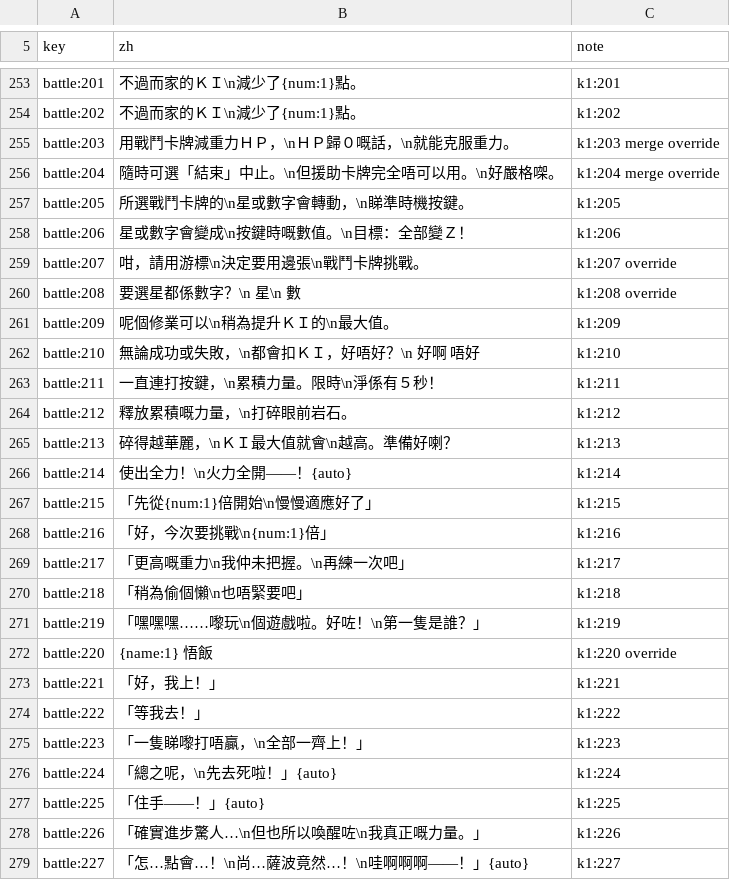
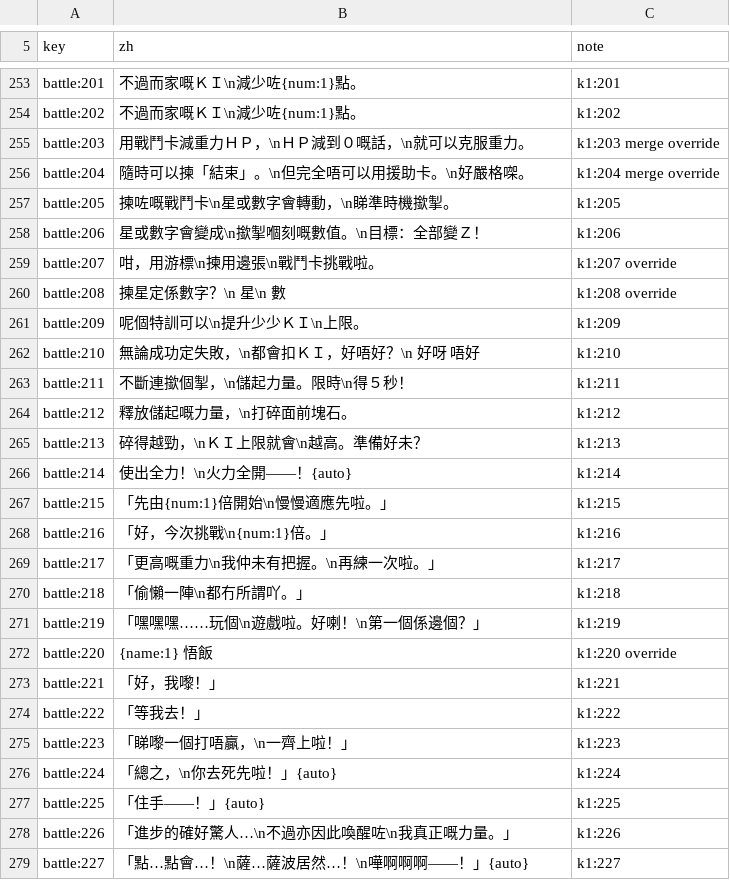
Before and after one commit to ghostfung/DBZ-SSD-zhTW, a TSV file: web/zh-hk.tsv, drawn as a sheet; only a part is shown, gaps mark what is left out; the diff covers the shown part only; the diff names each change by its address in the sheet, - before the commit and + after, or states it on an @@ line.

```diff
--- a/web/zh-hk.tsv
+++ b/web/zh-hk.tsv
-B253:B254 (zh): 不過而家的ＫＩ\n減少了{num:1}點。
+B253:B254 (zh): 不過而家嘅ＫＩ\n減少咗{num:1}點。
-B255 (zh): 用戰鬥卡牌減重力ＨＰ，\nＨＰ歸０嘅話，\n就能克服重力。
+B255 (zh): 用戰鬥卡減重力ＨＰ，\nＨＰ減到０嘅話，\n就可以克服重力。
-B256 (zh): 隨時可選「結束」中止。\n但援助卡牌完全唔可以用。\n好嚴格㗎。
+B256 (zh): 隨時可以揀「結束」。\n但完全唔可以用援助卡。\n好嚴格㗎。
-B257 (zh): 所選戰鬥卡牌的\n星或數字會轉動，\n睇準時機按鍵。
+B257 (zh): 揀咗嘅戰鬥卡\n星或數字會轉動，\n睇準時機撳掣。
-B258 (zh): 星或數字會變成\n按鍵時嘅數值。\n目標：全部變Ｚ！
+B258 (zh): 星或數字會變成\n撳掣嗰刻嘅數值。\n目標：全部變Ｚ！
-B259 (zh): 咁，請用游標\n決定要用邊張\n戰鬥卡牌挑戰。
+B259 (zh): 咁，用游標\n揀用邊張\n戰鬥卡挑戰啦。
-B260 (zh): 要選星都係數字？\n 星\n 數
+B260 (zh): 揀星定係數字？\n 星\n 數
-B261 (zh): 呢個修業可以\n稍為提升ＫＩ的\n最大值。
+B261 (zh): 呢個特訓可以\n提升少少ＫＩ\n上限。
-B262 (zh): 無論成功或失敗，\n都會扣ＫＩ，好唔好？\n 好啊 唔好
+B262 (zh): 無論成功定失敗，\n都會扣ＫＩ，好唔好？\n 好呀 唔好
-B263 (zh): 一直連打按鍵，\n累積力量。限時\n淨係有５秒！
+B263 (zh): 不斷連撳個掣，\n儲起力量。限時\n得５秒！
-B264 (zh): 釋放累積嘅力量，\n打碎眼前岩石。
+B264 (zh): 釋放儲起嘅力量，\n打碎面前塊石。
-B265 (zh): 碎得越華麗，\nＫＩ最大值就會\n越高。準備好喇？
+B265 (zh): 碎得越勁，\nＫＩ上限就會\n越高。準備好未？
-B267 (zh): 「先從{num:1}倍開始\n慢慢適應好了」
+B267 (zh): 「先由{num:1}倍開始\n慢慢適應先啦。」
-B268 (zh): 「好，今次要挑戰\n{num:1}倍」
+B268 (zh): 「好，今次挑戰\n{num:1}倍。」
-B269 (zh): 「更高嘅重力\n我仲未把握。\n再練一次吧」
+B269 (zh): 「更高嘅重力\n我仲未有把握。\n再練一次啦。」
-B270 (zh): 「稍為偷個懶\n也唔緊要吧」
+B270 (zh): 「偷懶一陣\n都冇所謂吖。」
-B271 (zh): 「嘿嘿嘿……嚟玩\n個遊戲啦。好咗！\n第一隻是誰？」
+B271 (zh): 「嘿嘿嘿……玩個\n遊戲啦。好喇！\n第一個係邊個？」
-B273 (zh): 「好，我上！」
+B273 (zh): 「好，我嚟！」
-B275 (zh): 「一隻睇嚟打唔贏，\n全部一齊上！」
+B275 (zh): 「睇嚟一個打唔贏，\n一齊上啦！」
-B276 (zh): 「總之呢，\n先去死啦！」{auto}
+B276 (zh): 「總之，\n你去死先啦！」{auto}
-B278 (zh): 「確實進步驚人…\n但也所以喚醒咗\n我真正嘅力量。」
+B278 (zh): 「進步的確好驚人…\n不過亦因此喚醒咗\n我真正嘅力量。」
-B279 (zh): 「怎…點會…！\n尚…薩波竟然…！\n哇啊啊啊——！」{auto}
+B279 (zh): 「點…點會…！\n薩…薩波居然…！\n嘩啊啊啊——！」{auto}
```
Also changed, not shown: 169 edited cells elsewhere in this file.
